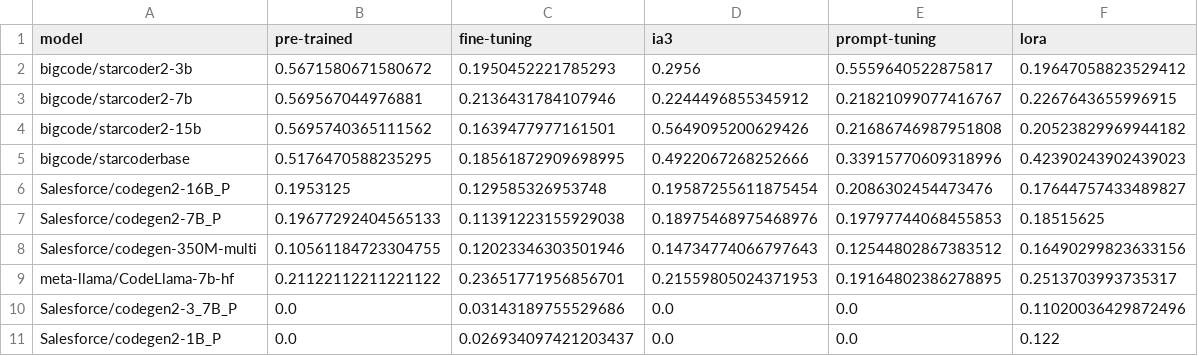
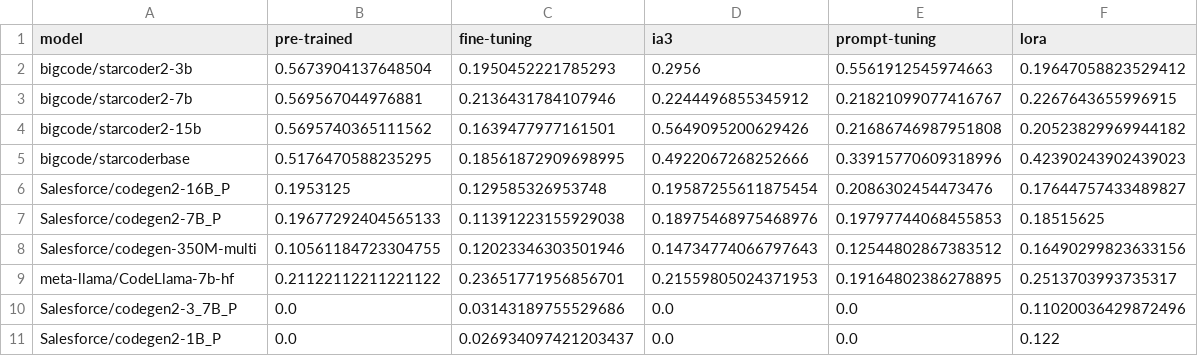
Before and after one commit to andstor/peft-unit-test-generation-replication-package, a CSV file: data/methods2test_runnable/coverage_runnable.csv, drawn as a sheet.

Commit message:
Cleanup Methods2Test_runnable runnable data

```diff
--- a/data/methods2test_runnable/coverage_runnable.csv
+++ b/data/methods2test_runnable/coverage_runnable.csv
@@ -1,3 +1,3 @@
 model,pre-trained,fine-tuning,ia3,prompt-tuning,lora
-bigcode/starcoder2-3b,0.5671580671580672,0.1950452221785293,0.2956,0.5559640522875817,0.19647058823529412
+bigcode/starcoder2-3b,0.5673904137648504,0.1950452221785293,0.2956,0.5561912545974663,0.19647058823529412
 bigcode/starcoder2-7b,0.569567044976881,0.2136431784107946,0.2244496855345912,0.21821099077416767,0.2267643655996915
```
